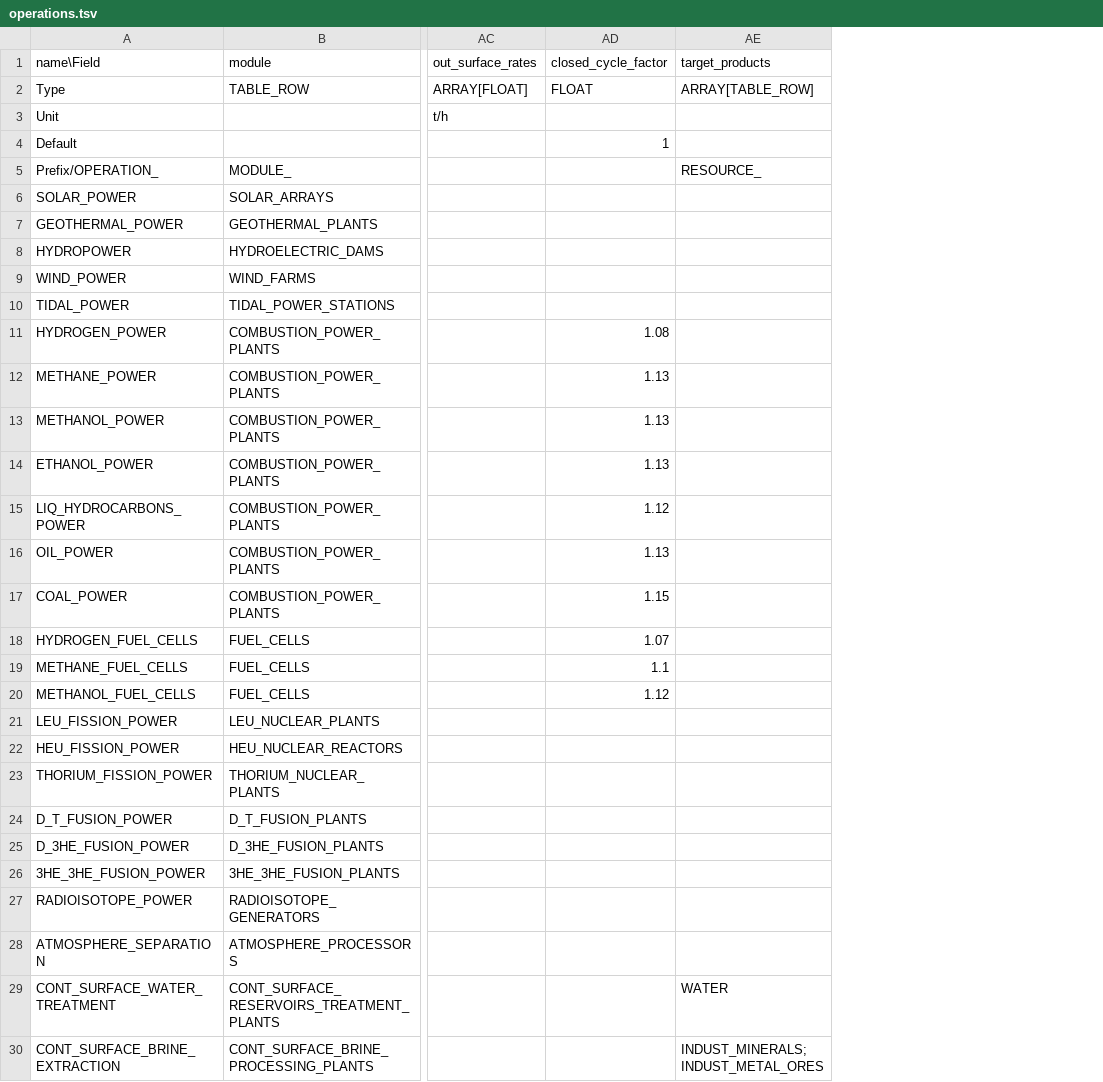
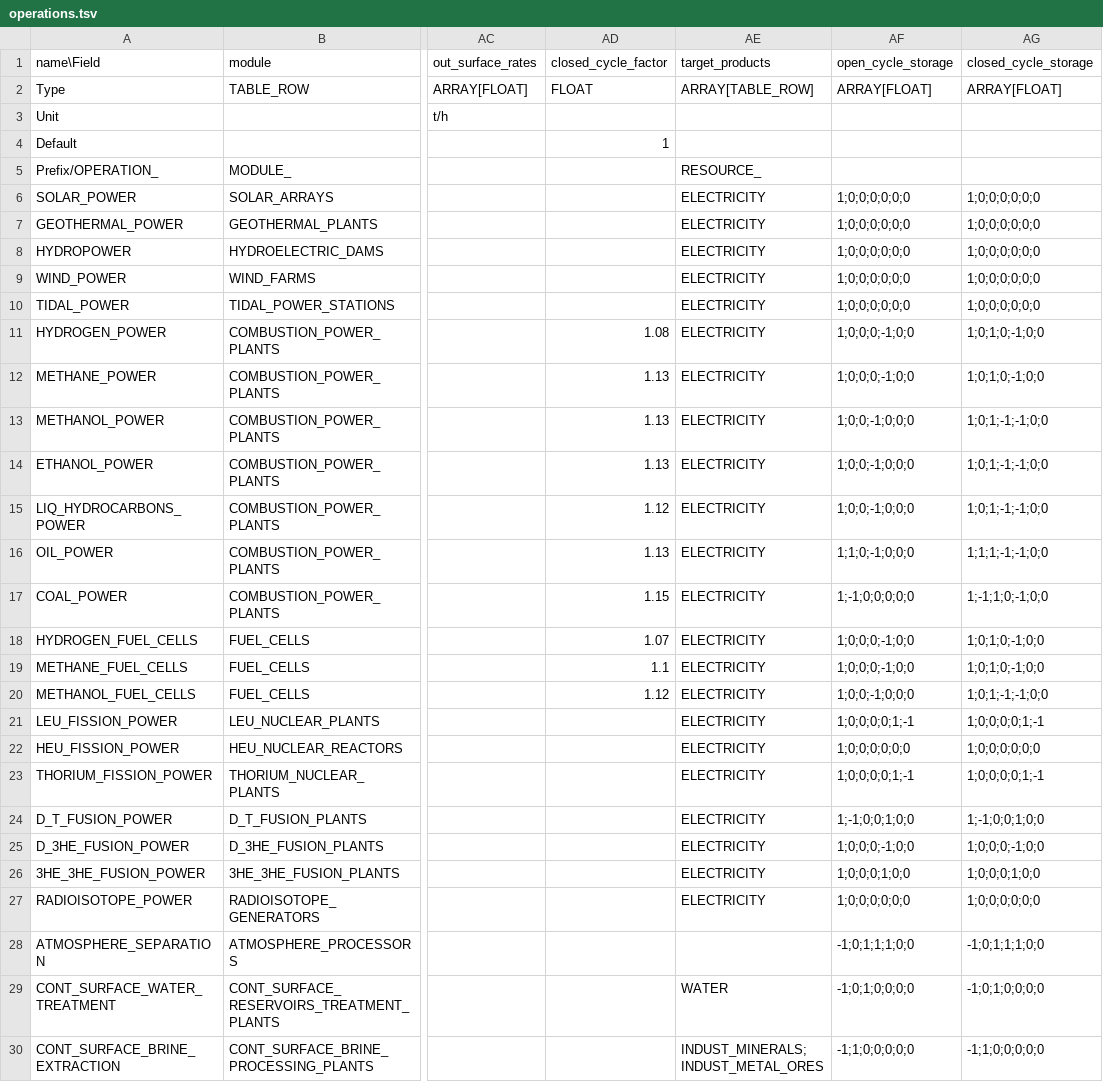
Before and after one commit to t2civ/astropolis_research, a TSV file: tables/operations.tsv, drawn as a sheet; only a part is shown, gaps mark what is left out; the diff names each change by its address in the sheet, - before the commit and + after, or states it on an @@ line.

```diff
--- a/tables/operations.tsv
+++ b/tables/operations.tsv
+column AF (open_cycle_storage), rows 2-30: ARRAY[FLOAT] |  |  |  | 1;0;0;0;0;0;0 | 1;0;0;0;0;0;0 | 1;0;0;0;0;0;0 | 1;0;0;0;0;0;0 | 1;0;0;0;0;0;0 | 1;0;0;0;-1;0;0 | 1;0;0;0;-1;0;0 | 1;0;0;-1;0;0;0 | 1;0;0;-1;0;0;0 | 1;0;0;-1;0;0;0 | 1;1;0;-1;0;0;0 | 1;-1;0;0;0;0;0 | 1;0;0;0;-1;0;0 | 1;0;0;0;-1;0;0 | 1;0;0;-1;0;0;0 | 1;0;0;0;0;1;-1 | 1;0;0;0;0;0;0 | 1;0;0;0;0;1;-1 | 1;-1;0;0;1;0;0 | 1;0;0;0;-1;0;0 | 1;0;0;0;1;0;0 | 1;0;0;0;0;0;0 | -1;0;1;1;1;0;0 | -1;0;1;0;0;0;0 | -1;1;0;0;0;0;0
+column AG (closed_cycle_storage), rows 2-30: ARRAY[FLOAT] |  |  |  | 1;0;0;0;0;0;0 | 1;0;0;0;0;0;0 | 1;0;0;0;0;0;0 | 1;0;0;0;0;0;0 | 1;0;0;0;0;0;0 | 1;0;1;0;-1;0;0 | 1;0;1;0;-1;0;0 | 1;0;1;-1;-1;0;0 | 1;0;1;-1;-1;0;0 | 1;0;1;-1;-1;0;0 | 1;1;1;-1;-1;0;0 | 1;-1;1;0;-1;0;0 | 1;0;1;0;-1;0;0 | 1;0;1;0;-1;0;0 | 1;0;1;-1;-1;0;0 | 1;0;0;0;0;1;-1 | 1;0;0;0;0;0;0 | 1;0;0;0;0;1;-1 | 1;-1;0;0;1;0;0 | 1;0;0;0;-1;0;0 | 1;0;0;0;1;0;0 | 1;0;0;0;0;0;0 | -1;0;1;1;1;0;0 | -1;0;1;0;0;0;0 | -1;1;0;0;0;0;0
-AE6:AE27 (target_products): (empty)
+AE6:AE27 (target_products): ELECTRICITY
```
Also changed, not shown: 2 other files.
